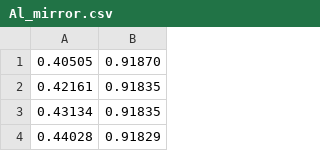
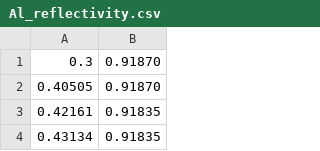
Before and after one commit to ppp-one/mphot, a CSV file: resources/systems/optics/Al_reflectivity.csv (was resources/systems/optics/Al_mirror.csv), drawn as a sheet; only a part is shown; the shorter side is filled out with more unchanged rows; the diff names each change by its address in the sheet, - before the commit and + after, or states it on an @@ line.

```diff
--- a/resources/systems/optics/Al_mirror.csv
+++ b/resources/systems/optics/Al_reflectivity.csv
+row 1: 0.3 | 0.91870
```
Also changed, not shown: resources/systems/qe/Andor_iKon-L-936_-60_qe.csv, resources/systems/qe/PIRT_1280SciCam_-60_qe.csv, 38 other files.
